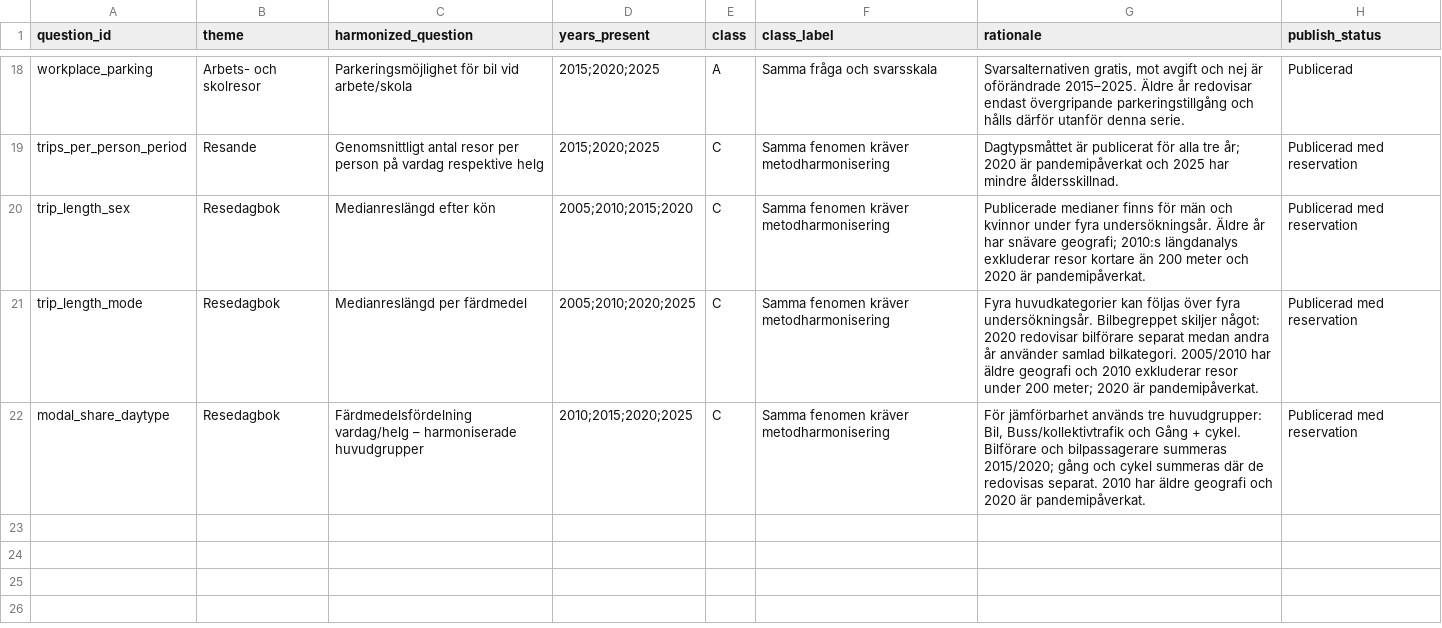
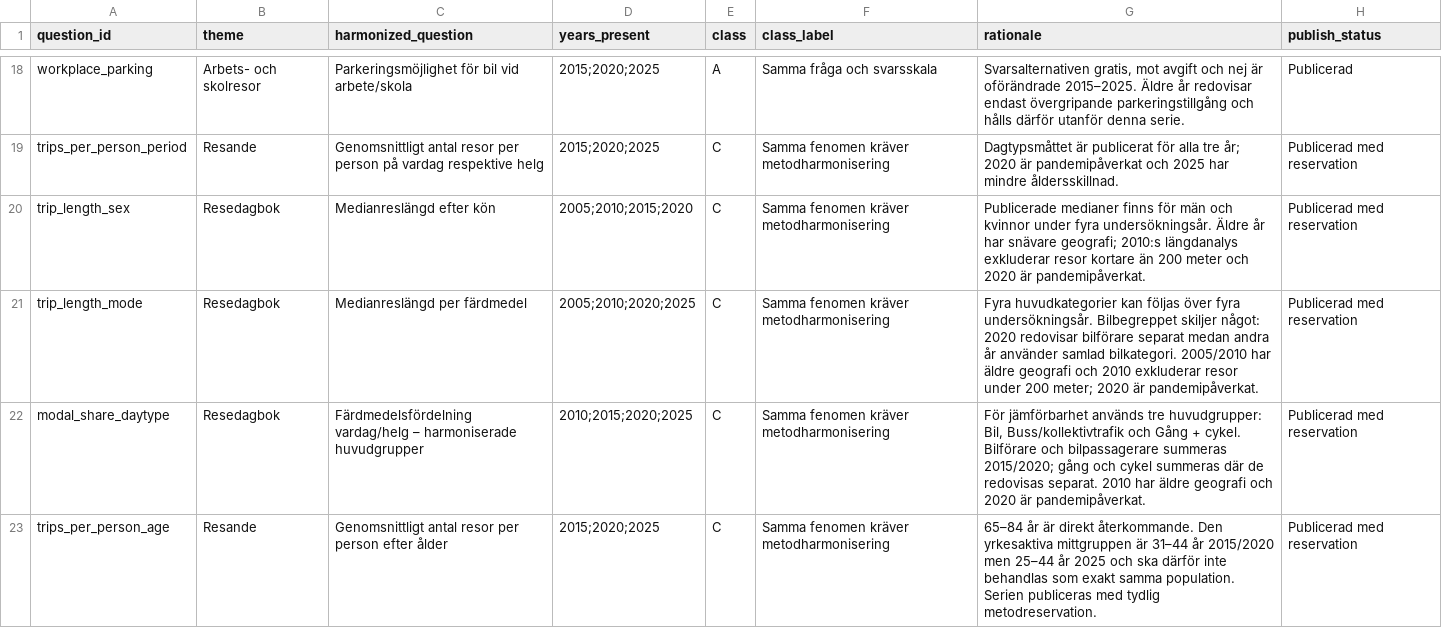
Before and after one commit to Lulea-statistik/resvanor-lulea, a CSV file: docs/data/question_harmonization.csv, drawn as a sheet; only a part is shown, gaps mark what is left out; the diff names each change by its address in the sheet, - before the commit and + after, or states it on an @@ line.

Commit message:
Register age-specific trip rate series

```diff
--- a/docs/data/question_harmonization.csv
+++ b/docs/data/question_harmonization.csv
+row 23: trips_per_person_age | Resande | Genomsnittligt antal resor per person efter ålder | 2015;2020;2025 | C | Samma fenomen kräver metodharmonisering | 65–84 år är direkt återkommande. Den yrkesaktiva mittgruppen är 31–44 år 2015/2020 men 25–44 år 2025 och ska därför inte behandlas som exakt samma population. Serien publiceras med tydlig metodreservation. | Publicerad med reservation
```
